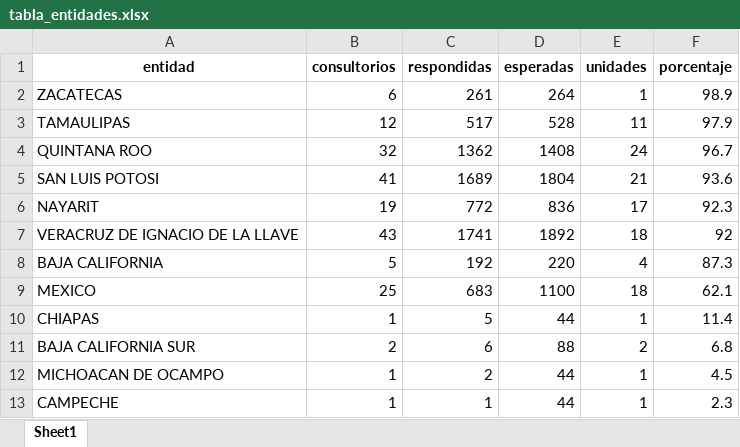
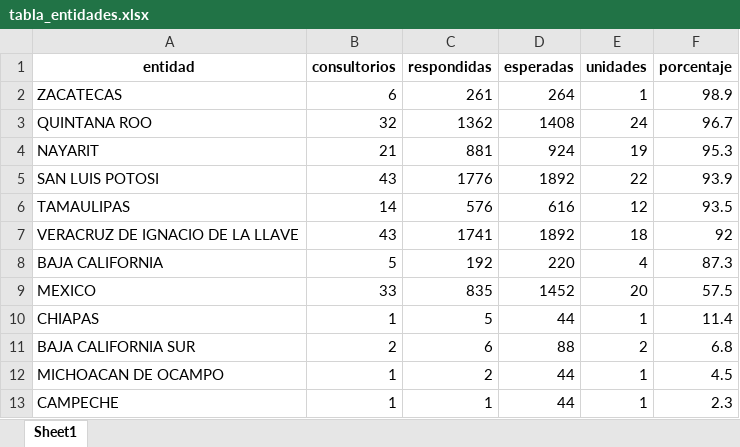
Before and after one commit to servicios-imss-b/informe--de-ang, an Excel workbook: tabla_entidades.xlsx, sheet Sheet1, drawn as a sheet; values as stored, in another font and other column widths than the file's, no borders; removed rows and columns are numbered as before the commit, all else as after; the diff names each change by its address in the sheet, - before the commit and + after, or states it on an @@ line.

```diff
--- a/tabla_entidades.xlsx (sheet Sheet1)
+++ b/tabla_entidades.xlsx (sheet Sheet1)
-row 3: TAMAULIPAS | 12 | 517 | 528 | 11 | 97.9
-row 5: SAN LUIS POTOSI | 41 | 1689 | 1804 | 21 | 93.6
-B4 (consultorios): 19
+B4 (consultorios): 21
-C4 (respondidas): 772
+C4 (respondidas): 881
-D4 (esperadas): 836
+D4 (esperadas): 924
-E4 (unidades): 17
+E4 (unidades): 19
-F4 (porcentaje): 92.3
+F4 (porcentaje): 95.3
+row 5: SAN LUIS POTOSI | 43 | 1776 | 1892 | 22 | 93.9
+row 6: TAMAULIPAS | 14 | 576 | 616 | 12 | 93.5
-B9 (consultorios): 25
+B9 (consultorios): 33
-C9 (respondidas): 683
+C9 (respondidas): 835
-D9 (esperadas): 1100
+D9 (esperadas): 1452
-E9 (unidades): 18
+E9 (unidades): 20
-F9 (porcentaje): 62.1
+F9 (porcentaje): 57.5
```
Also changed, not shown: tabla_avance.xlsx, tabla_unidades.xlsx, 1 other file.
